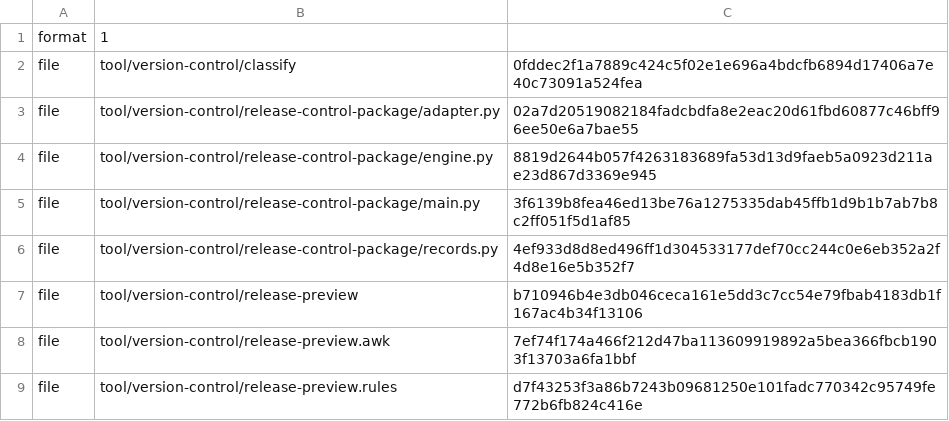
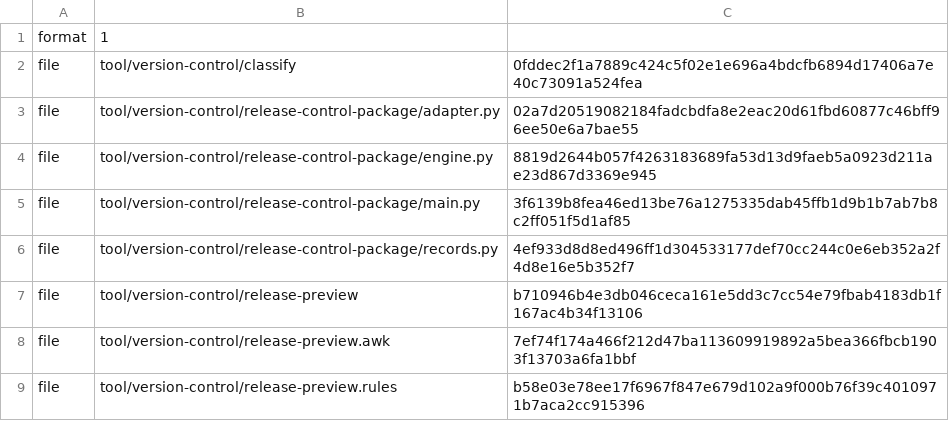
Before and after one commit to shk95/configs, a TSV file: tool/version-control/release-control-package/manifest.tsv, drawn as a sheet.

Commit message:
feat(repository): inspect release runs without credentials

```diff
--- a/tool/version-control/release-control-package/manifest.tsv
+++ b/tool/version-control/release-control-package/manifest.tsv
@@ -8,2 +8,2 @@ file	tool/version-control/release-preview	b710946b4e3db046ceca161e5dd3c7cc54e79f
 file	tool/version-control/release-preview.awk	7ef74f174a466f212d47ba113609919892a5bea366fbcb1903f13703a6fa1bbf
-file	tool/version-control/release-preview.rules	d7f43253f3a86b7243b09681250e101fadc770342c95749fe772b6fb824c416e
+file	tool/version-control/release-preview.rules	b58e03e78ee17f6967f847e679d102a9f000b76f39c4010971b7aca2cc915396
```
Also changed, not shown: 13 other files.
